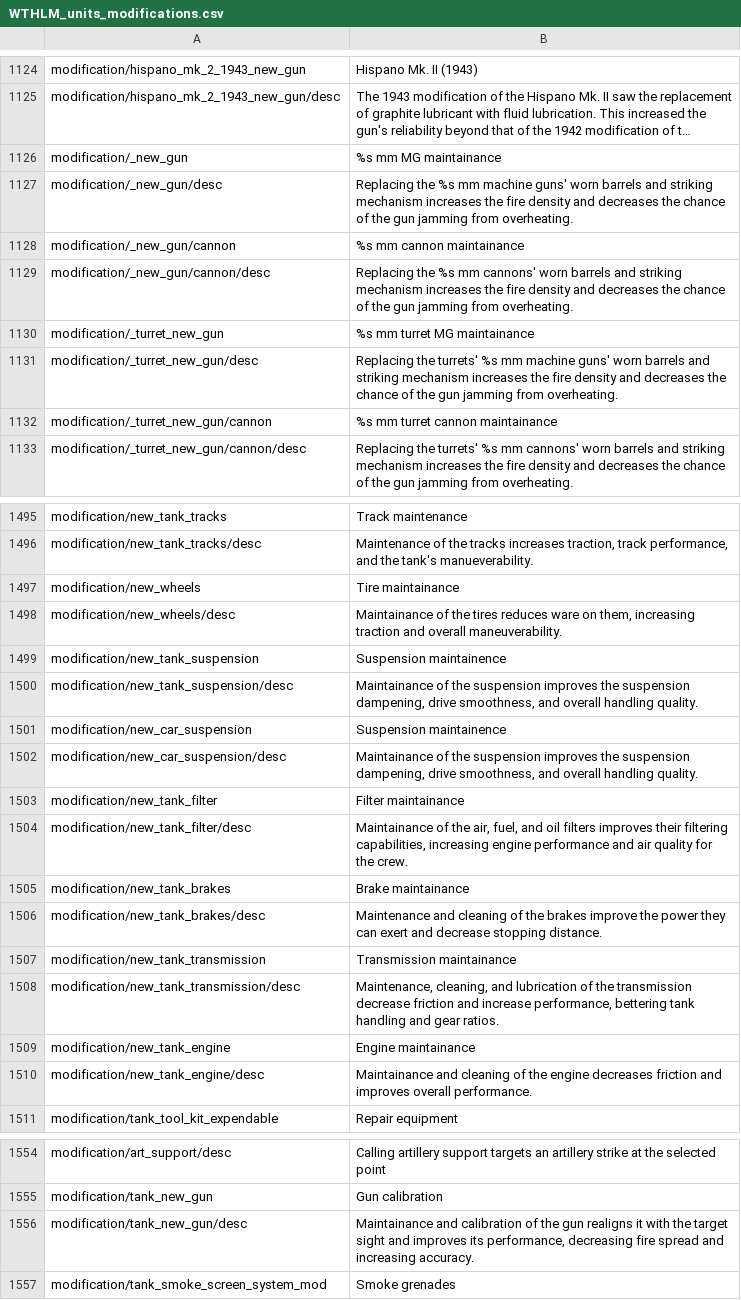
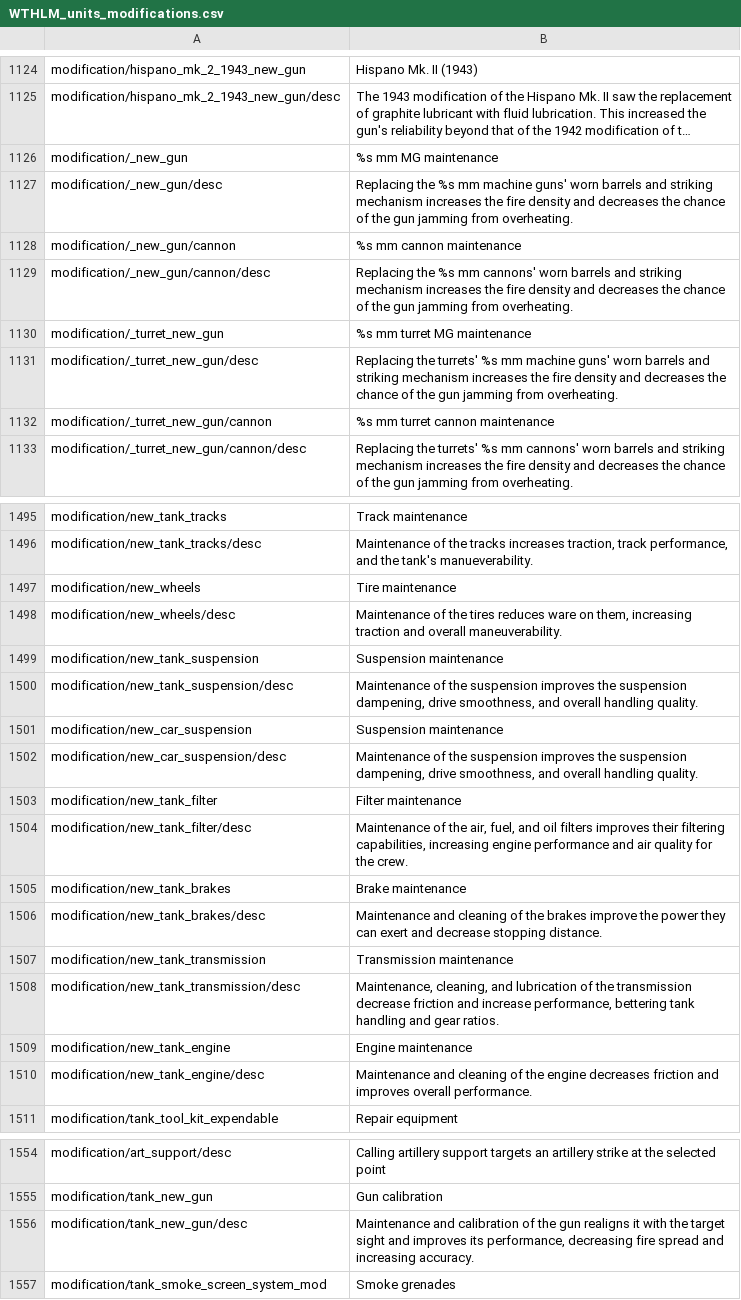
Before and after one commit to Addysaurus/lang_modding, a CSV file: WTHLM/WTHLM_units_modifications.csv, drawn as a sheet; only a part is shown, gaps mark what is left out; long unchanged cells end in …; the diff covers the shown part only; the diff names each change by its address in the sheet, - before the commit and + after, or states it on an @@ line.

```diff
--- a/WTHLM/WTHLM_units_modifications.csv
+++ b/WTHLM/WTHLM_units_modifications.csv
-B1126: %s mm MG maintainance
+B1126: %s mm MG maintenance
-B1128: %s mm cannon maintainance
+B1128: %s mm cannon maintenance
-B1130: %s mm turret MG maintainance
+B1130: %s mm turret MG maintenance
-B1132: %s mm turret cannon maintainance
+B1132: %s mm turret cannon maintenance
-B1497: Tire maintainance
+B1497: Tire maintenance
-B1498: Maintainance of the…
+B1498: Maintenance of the…
-B1499: Suspension maintainence
+B1499: Suspension maintenance
-B1500: Maintainance of the…
+B1500: Maintenance of the…
-B1501: Suspension maintainence
+B1501: Suspension maintenance
-B1502: Maintainance of the…
+B1502: Maintenance of the…
-B1503: Filter maintainance
+B1503: Filter maintenance
-B1504: Maintainance of the…
+B1504: Maintenance of the…
-B1505: Brake maintainance
+B1505: Brake maintenance
-B1507: Transmission maintainance
+B1507: Transmission maintenance
-B1509: Engine maintainance
+B1509: Engine maintenance
-B1510: Maintainance and cleaning…
+B1510: Maintenance and cleaning…
-B1556: Maintainance and calibration…
+B1556: Maintenance and calibration…
```
Also changed, not shown: 1 edited cell elsewhere in this file, WTHLM/WTHLM_units_weaponry.csv, 1 other file.
